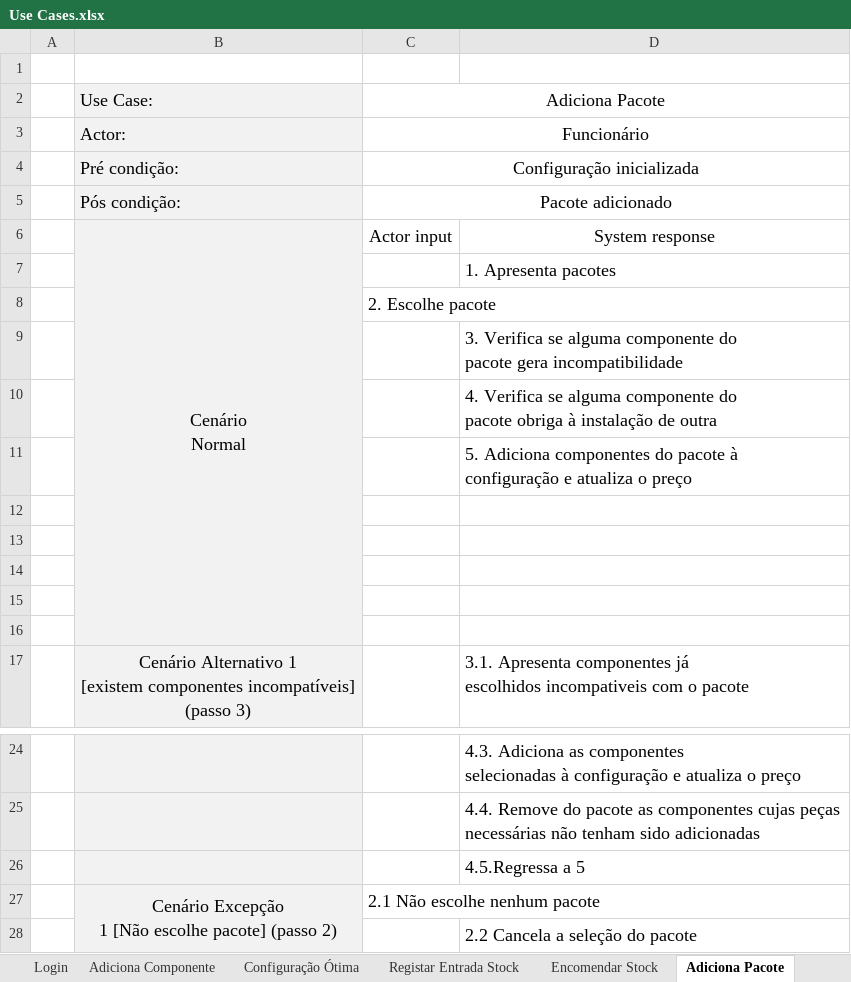
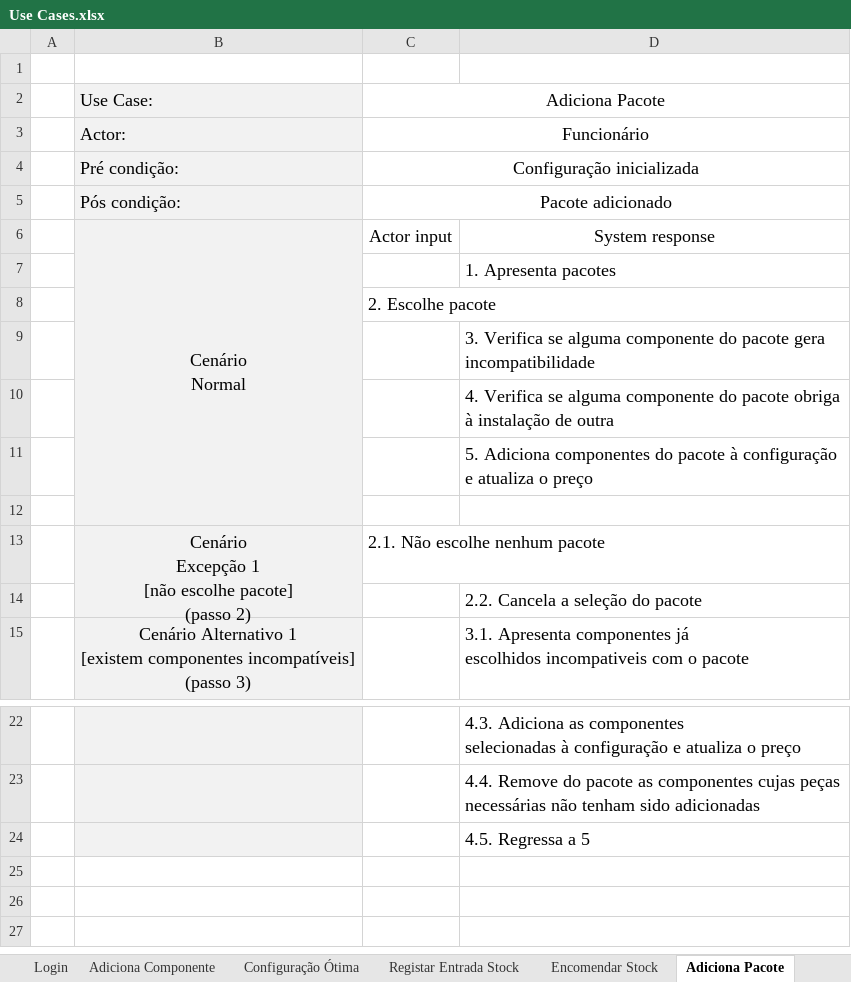
Before and after one commit to pferreira101/ConfiguraFacil, an Excel workbook: Use Cases.xlsx, sheet Adiciona Pacote, drawn as a sheet; only a part is shown, gaps mark what is left out; values as stored, in another font and other column widths than the file's, no borders; removed rows and columns are numbered as before the commit, all else as after; ↵ is a line break in a cell; the diff names each change by its address in the sheet, - before the commit and + after, or states it on an @@ line.

```diff
--- a/Use Cases.xlsx (sheet Adiciona Pacote)
+++ b/Use Cases.xlsx (sheet Adiciona Pacote)
-B6:B16 merged
+B6:B12 merged
-D9: …gera incompatibilidade
+D9: …gera incompatibilidade
-D10: …de outra
+D10: …de outra
-D11: …o preço
+D11: …o preço
-row 13: (empty)
+row 13:  | Cenário ↵ Excepção 1 ↵ [não escolhe pacote] ↵ (passo 2) | 2.1. Não escolhe nenhum pacote
+B13:B14 merged
-D14: (empty)
+D14: 2.2. Cancela a seleção do pacote
-row 15: (empty)
-row 16: (empty)
-D24: 4.5.Regressa a 5
+D24: 4.5. Regressa a 5
-row 27:  | Cenário Excepção ↵ 1 [Não escolhe pacote] (passo 2) | 2.1 Não escolhe nenhum pacote
-row 28:  |  |  | 2.2 Cancela a seleção do pacote
```
Also changed, not shown: sheet Configuração Ótima, sheet Registar Funcionário, sheet Adiciona Componente, sheet Processar Encomenda, sheet Remover Funcionário, sheet Login, 8 more sheets, other sheet tabs, 24 other files.
